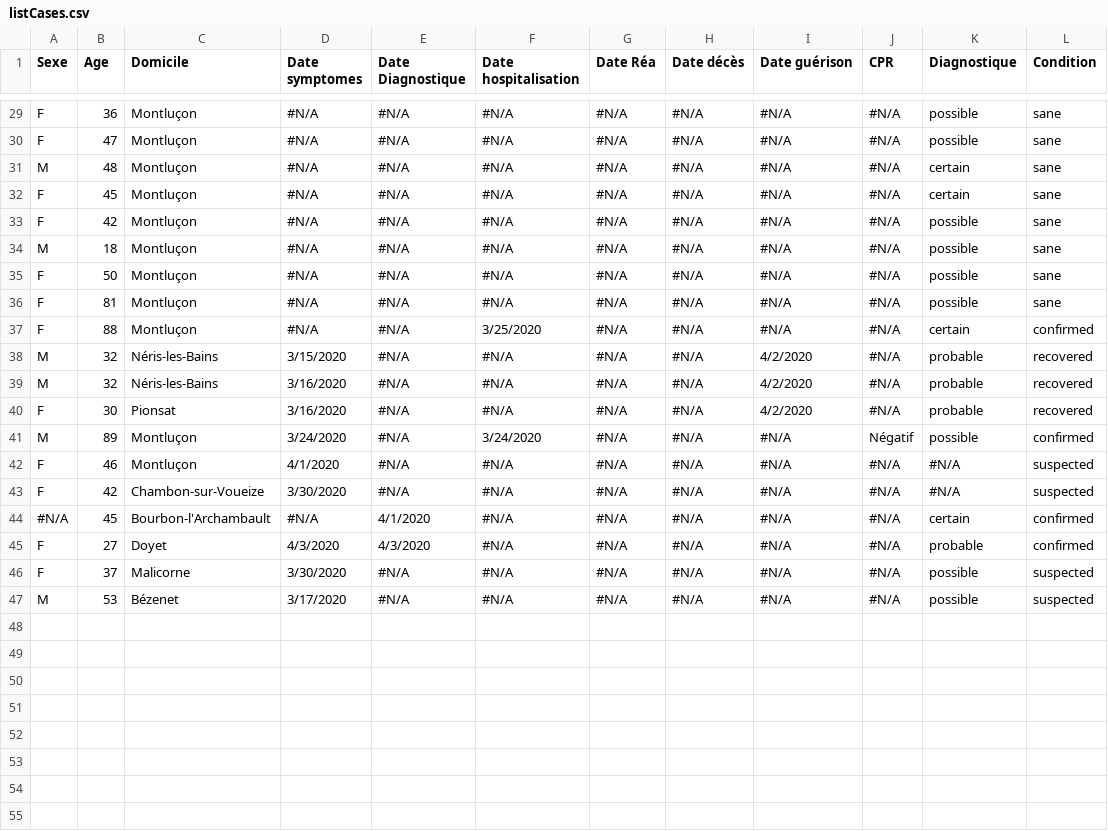
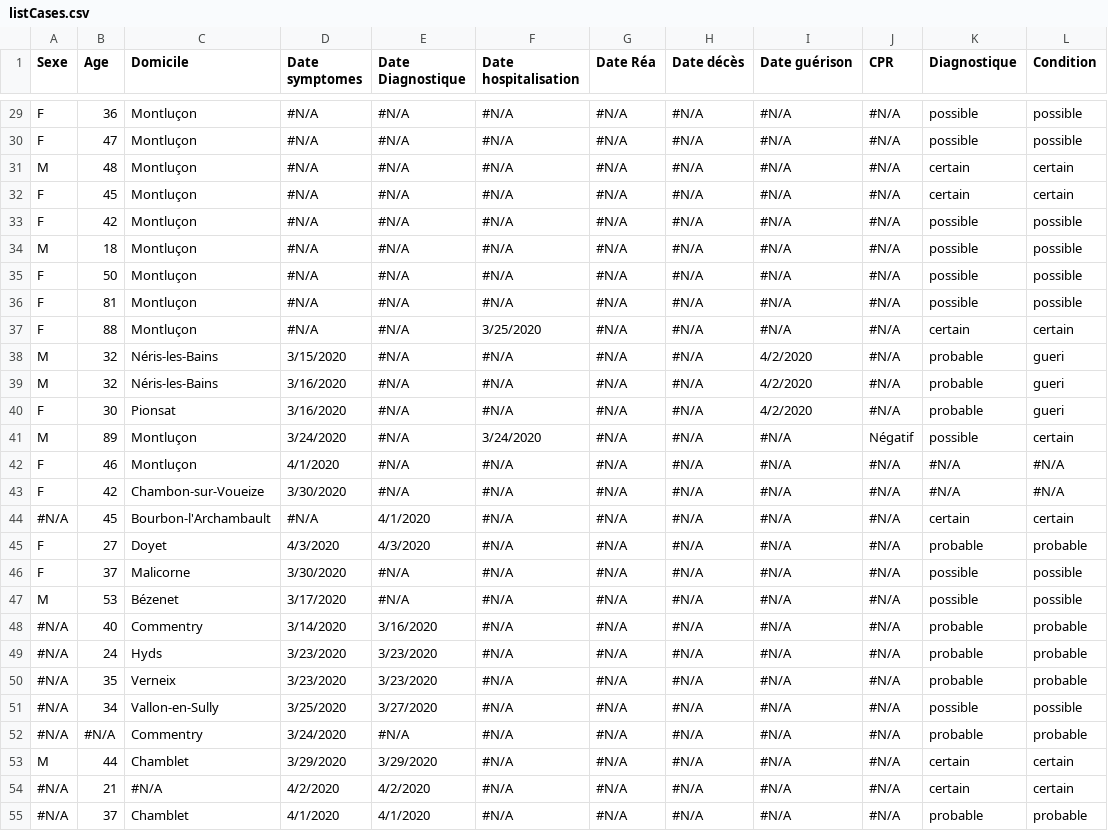
Before and after one commit to covid19-montlucon/covid19-montlucon.github.io, a CSV file: data/listCases.csv, drawn as a sheet; only a part is shown, gaps mark what is left out; the diff covers the shown part only; the diff names each change by its address in the sheet, - before the commit and + after, or states it on an @@ line.

```diff
--- a/data/listCases.csv
+++ b/data/listCases.csv
-L29:L30 (Condition): sane
+L29:L30 (Condition): possible
-L31:L32 (Condition): sane
+L31:L32 (Condition): certain
-L33:L36 (Condition): sane
+L33:L36 (Condition): possible
-L37 (Condition): confirmed
+L37 (Condition): certain
-L38:L40 (Condition): recovered
+L38:L40 (Condition): gueri
-L41 (Condition): confirmed
+L41 (Condition): certain
-L42:L43 (Condition): suspected
+L42:L43 (Condition): #N/A
-L44 (Condition): confirmed
+L44 (Condition): certain
-L45 (Condition): confirmed
+L45 (Condition): probable
-L46:L47 (Condition): suspected
+L46:L47 (Condition): possible
+row 48: #N/A | 40 | Commentry | 3/14/2020 | 3/16/2020 | #N/A | #N/A | #N/A | #N/A | #N/A | probable | probable
+row 49: #N/A | 24 | Hyds | 3/23/2020 | 3/23/2020 | #N/A | #N/A | #N/A | #N/A | #N/A | probable | probable
+row 50: #N/A | 35 | Verneix | 3/23/2020 | 3/23/2020 | #N/A | #N/A | #N/A | #N/A | #N/A | probable | probable
+row 51: #N/A | 34 | Vallon-en-Sully | 3/25/2020 | 3/27/2020 | #N/A | #N/A | #N/A | #N/A | #N/A | possible | possible
+row 52: #N/A | #N/A | Commentry | 3/24/2020 | #N/A | #N/A | #N/A | #N/A | #N/A | #N/A | probable | probable
+row 53: M | 44 | Chamblet | 3/29/2020 | 3/29/2020 | #N/A | #N/A | #N/A | #N/A | #N/A | certain | certain
+row 54: #N/A | 21 | #N/A | 4/2/2020 | 4/2/2020 | #N/A | #N/A | #N/A | #N/A | #N/A | certain | certain
+row 55: #N/A | 37 | Chamblet | 4/1/2020 | 4/1/2020 | #N/A | #N/A | #N/A | #N/A | #N/A | probable | probable
```
Also changed, not shown: 3 added rows and 27 edited cells elsewhere in this file, 5 other files.
